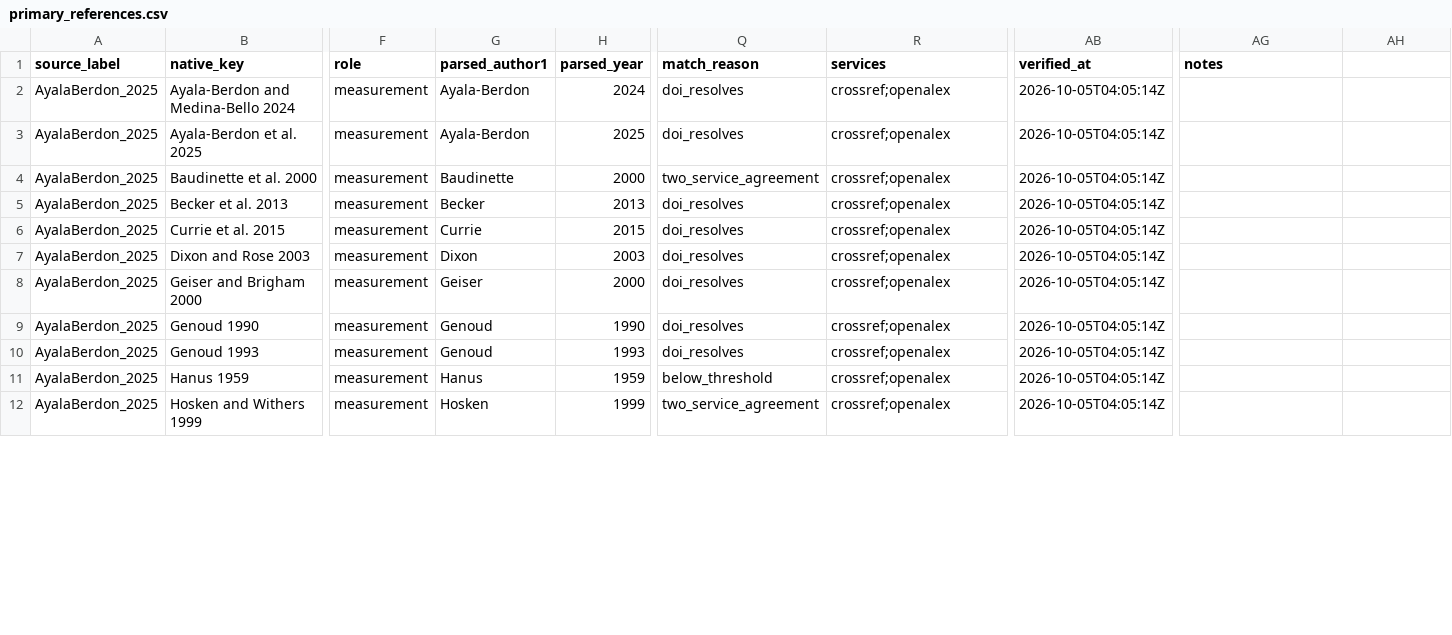
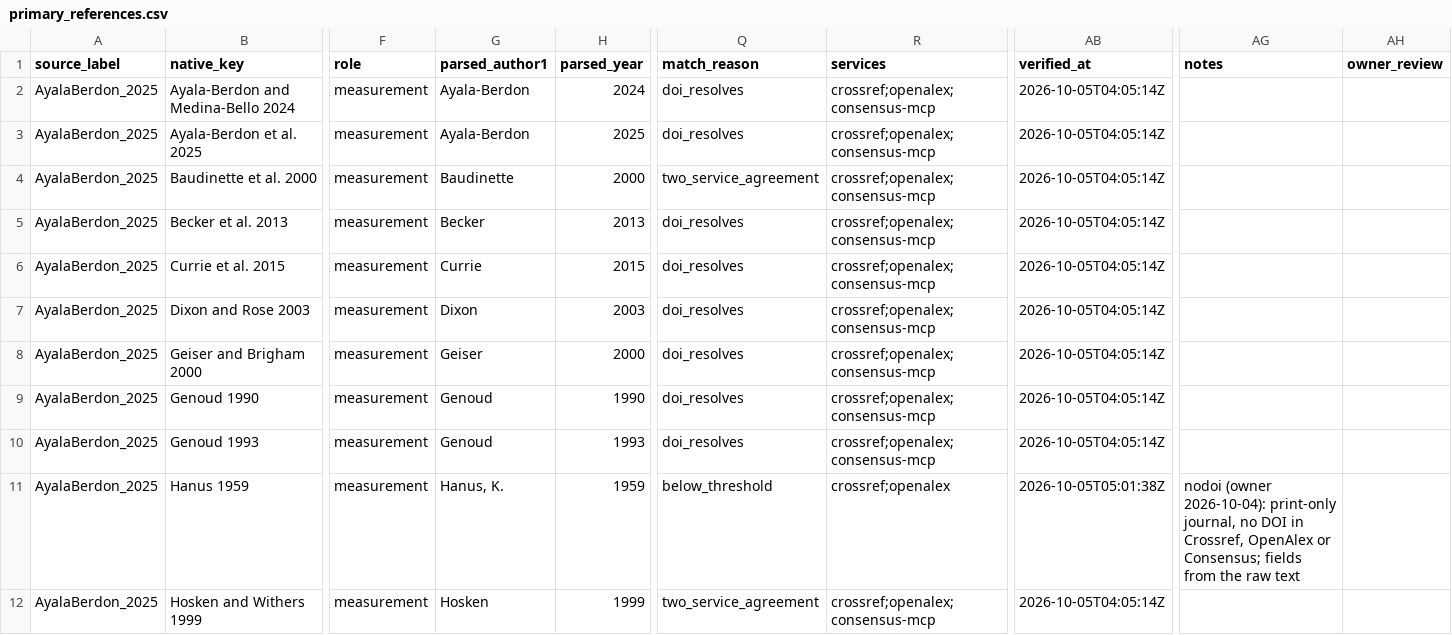
Before and after one commit to TaxonBodyMassML/TaxonBodyMass_DB, a CSV file: sources/databases/AyalaBerdon_2025/primary_references.csv, drawn as a sheet; only a part is shown, gaps mark what is left out; the diff covers the shown part only; the diff names each change by its address in the sheet, - before the commit and + after, or states it on an @@ line.

Commit message:
Record the owner's AyalaBerdon_2025 decisions, map the McNab 1989 key, register Pipistrellus kuhlii, add the bib entry (#71)
Owner decisions of 2026-10-04: Hanus 1959 and Speakman & Thomas 2003 ->
nodoi (recorded in Bib/pending_citations.csv with the corrected parsed_*
fields: author lists, the chapter's book/publisher and pages 430-490);
the printed key 'McNab 1989' mapped to the McNab 1969 entry in
references.csv (--init rebuilt the row, --verify resolves it certain by
DOI; the correction is noted in primary_references.csv and the README);
the duplicated E. fuscus / R. tumida rows stay as printed. Pipistrellus
kuhlii's VertNet value (26,872 g from records of 1,752,674 g and 412 g)
appended to audit/flagged_species.csv as CRITICAL under
source_conflict_2026-10-04 (value kept; method text in audit/README.md).
Ayala-Berdon:2025aa copied into Bib/TaxonBodyMass_Citations.bib. No
--apply-queue, --bib or --sheet (Phase C pending).

```diff
--- a/sources/databases/AyalaBerdon_2025/primary_references.csv
+++ b/sources/databases/AyalaBerdon_2025/primary_references.csv
-AH1: (empty)
+AH1: owner_review
-R2:R10 (services): crossref;openalex
+R2:R10 (services): crossref;openalex;consensus-mcp
-G11 (parsed_author1): Hanus
+G11 (parsed_author1): Hanus, K.
-AB11 (verified_at): 2026-10-05T04:05:14Z
+AB11 (verified_at): 2026-10-05T05:01:38Z
-AG11 (notes): (empty)
+AG11 (notes): nodoi (owner 2026-10-04): print-only journal, no DOI in Crossref, OpenAlex or Consensus; fields from the raw text
-R12 (services): crossref;openalex
+R12 (services): crossref;openalex;consensus-mcp
```
Also changed, not shown: 37 edited cells elsewhere in this file, Bib/pending_citations.csv, audit/flagged_species.csv, 6 other files.
